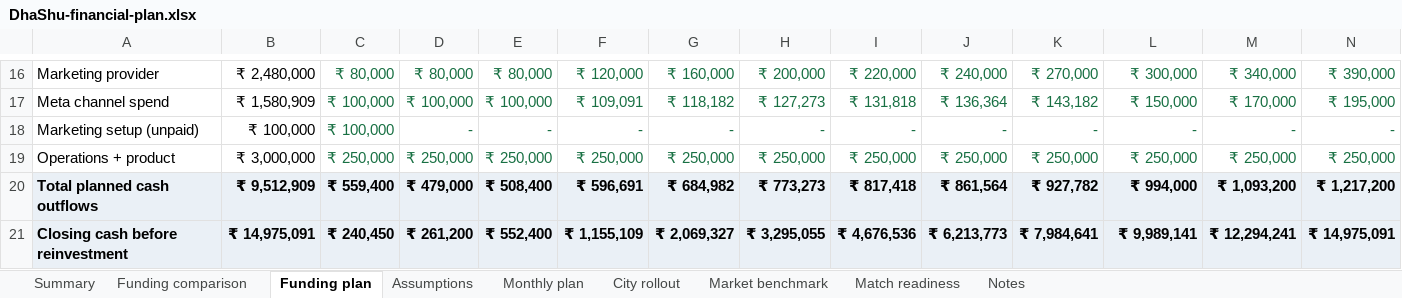
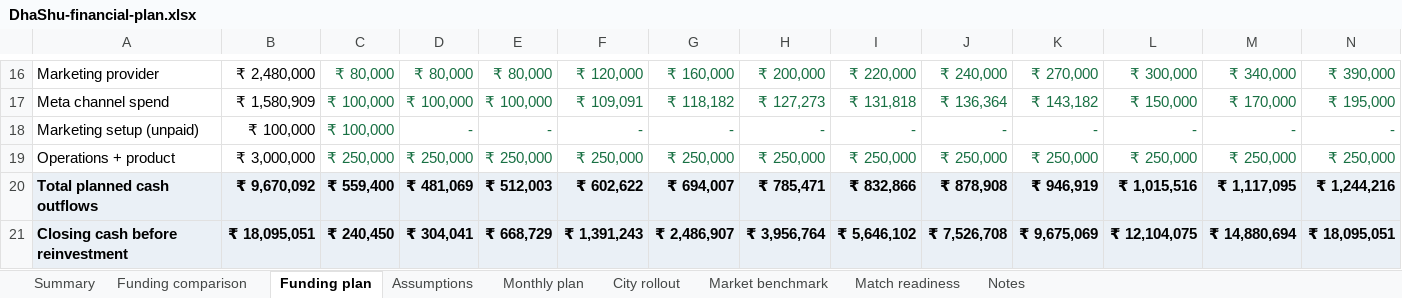
Before and after one commit to shuddhasangama/ShuddhaSangama, an Excel workbook: investors/assets/DhaShu-financial-plan.xlsx, sheet Funding plan, drawn as a sheet; only a part is shown, gaps mark what is left out; values as stored, in another font and other column widths than the file's, no borders; the diff covers the shown part only; the diff names each change by its address in the sheet, - before the commit and + after, or states it on an @@ line.

```diff
--- a/investors/assets/DhaShu-financial-plan.xlsx (sheet Funding plan)
+++ b/investors/assets/DhaShu-financial-plan.xlsx (sheet Funding plan)
-B20: ₹ 9,512,909
+B20: ₹ 9,670,092
-D20: ₹ 479,000
+D20: ₹ 481,069
-E20: ₹ 508,400
+E20: ₹ 512,003
-F20: ₹ 596,691
+F20: ₹ 602,622
-G20: ₹ 684,982
+G20: ₹ 694,007
-H20: ₹ 773,273
+H20: ₹ 785,471
-I20: ₹ 817,418
+I20: ₹ 832,866
-J20: ₹ 861,564
+J20: ₹ 878,908
-K20: ₹ 927,782
+K20: ₹ 946,919
-L20: ₹ 994,000
+L20: ₹ 1,015,516
-M20: ₹ 1,093,200
+M20: ₹ 1,117,095
-N20: ₹ 1,217,200
+N20: ₹ 1,244,216
-B21: ₹ 14,975,091
+B21: ₹ 18,095,051
-D21: ₹ 261,200
+D21: ₹ 304,041
-E21: ₹ 552,400
+E21: ₹ 668,729
-F21: ₹ 1,155,109
+F21: ₹ 1,391,243
-G21: ₹ 2,069,327
+G21: ₹ 2,486,907
-H21: ₹ 3,295,055
+H21: ₹ 3,956,764
-I21: ₹ 4,676,536
+I21: ₹ 5,646,102
-J21: ₹ 6,213,773
+J21: ₹ 7,526,708
-K21: ₹ 7,984,641
+K21: ₹ 9,675,069
-L21: ₹ 9,989,141
+L21: ₹ 12,104,075
-M21: ₹ 12,294,241
+M21: ₹ 14,880,694
-N21: ₹ 14,975,091
+N21: ₹ 18,095,051
```
Also changed, not shown: 1 added row, 1 removed row and 86 edited cells elsewhere in this sheet, sheet City rollout, sheet Monthly plan, sheet Assumptions, sheet Funding comparison, sheet Summary, sheet Notes, formulas that keep their value, charts or pictures, 8 other files.
